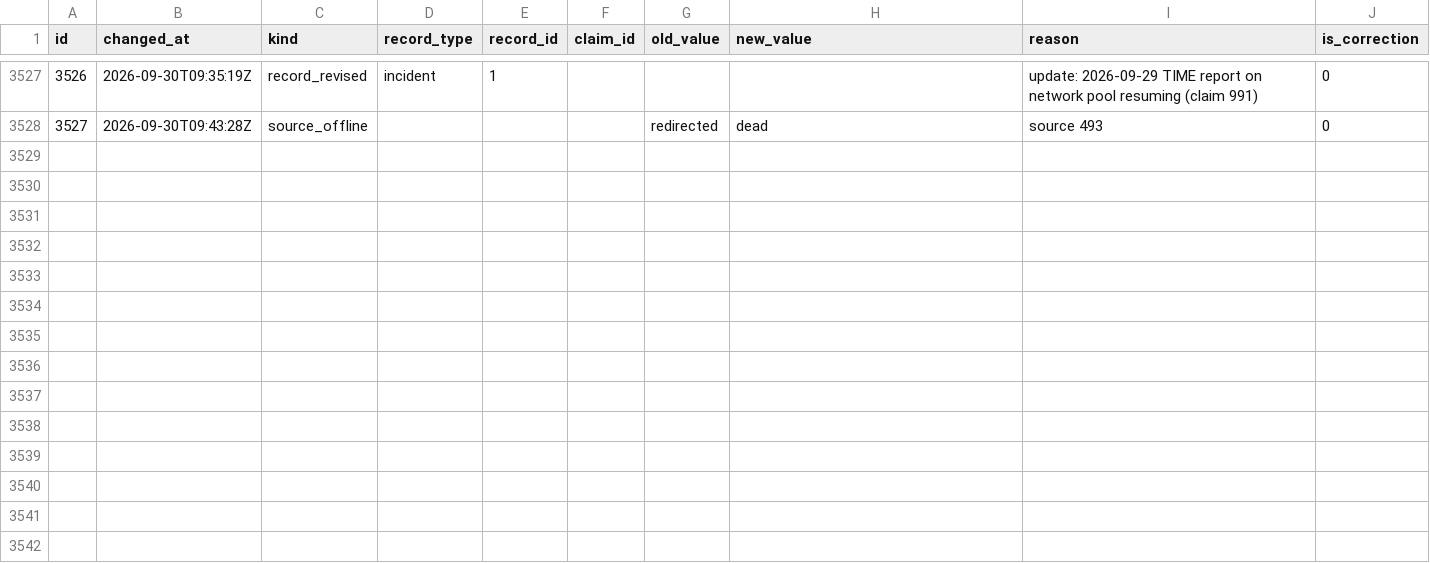
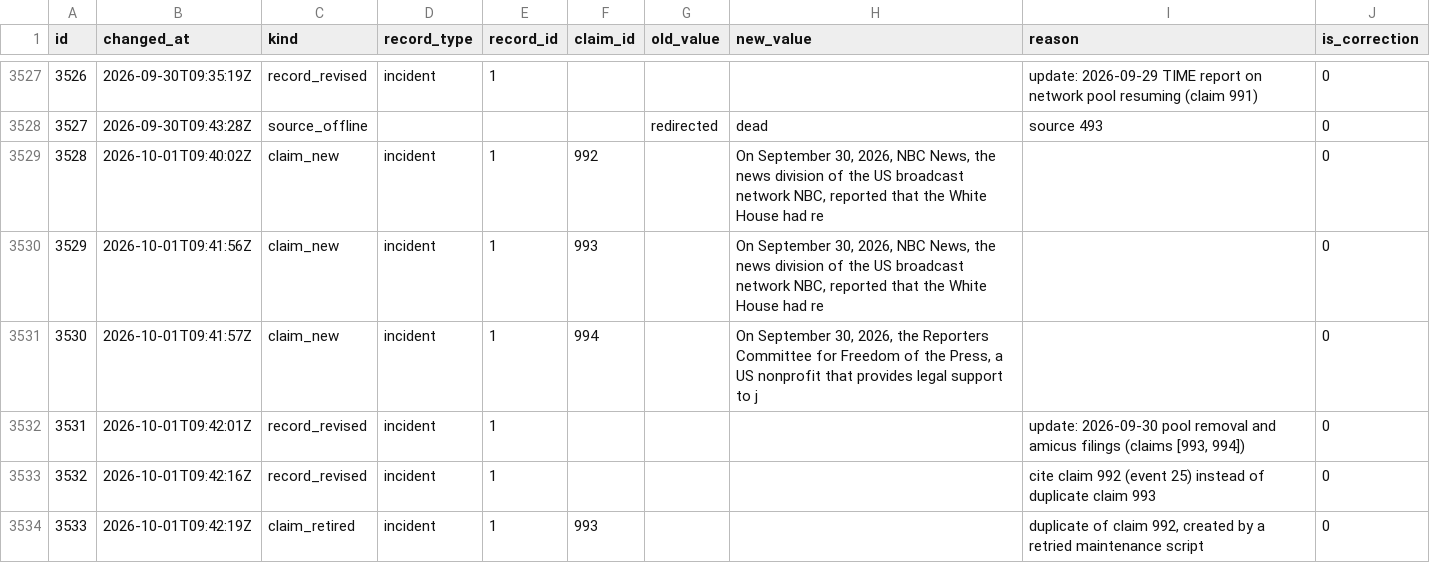
Before and after one commit to thewaronnews/data, a CSV file: data/changes.csv, drawn as a sheet; only a part is shown, gaps mark what is left out; the diff names each change by its address in the sheet, - before the commit and + after, or states it on an @@ line.

```diff
--- a/data/changes.csv
+++ b/data/changes.csv
+row 3529: 3528 | 2026-10-01T09:40:02Z | claim_new | incident | 1 | 992 |  | On September 30, 2026, NBC News, the news division of the US broadcast network NBC, reported that the White House had re |  | 0
+row 3530: 3529 | 2026-10-01T09:41:56Z | claim_new | incident | 1 | 993 |  | On September 30, 2026, NBC News, the news division of the US broadcast network NBC, reported that the White House had re |  | 0
+row 3531: 3530 | 2026-10-01T09:41:57Z | claim_new | incident | 1 | 994 |  | On September 30, 2026, the Reporters Committee for Freedom of the Press, a US nonprofit that provides legal support to j |  | 0
+row 3532: 3531 | 2026-10-01T09:42:01Z | record_revised | incident | 1 |  |  |  | update: 2026-09-30 pool removal and amicus filings (claims [993, 994]) | 0
+row 3533: 3532 | 2026-10-01T09:42:16Z | record_revised | incident | 1 |  |  |  | cite claim 992 (event 25) instead of duplicate claim 993 | 0
+row 3534: 3533 | 2026-10-01T09:42:19Z | claim_retired | incident | 1 | 993 |  |  | duplicate of claim 992, created by a retried maintenance script | 0
```
Also changed, not shown: data/claims.csv, data/events.csv, 16 other files.
